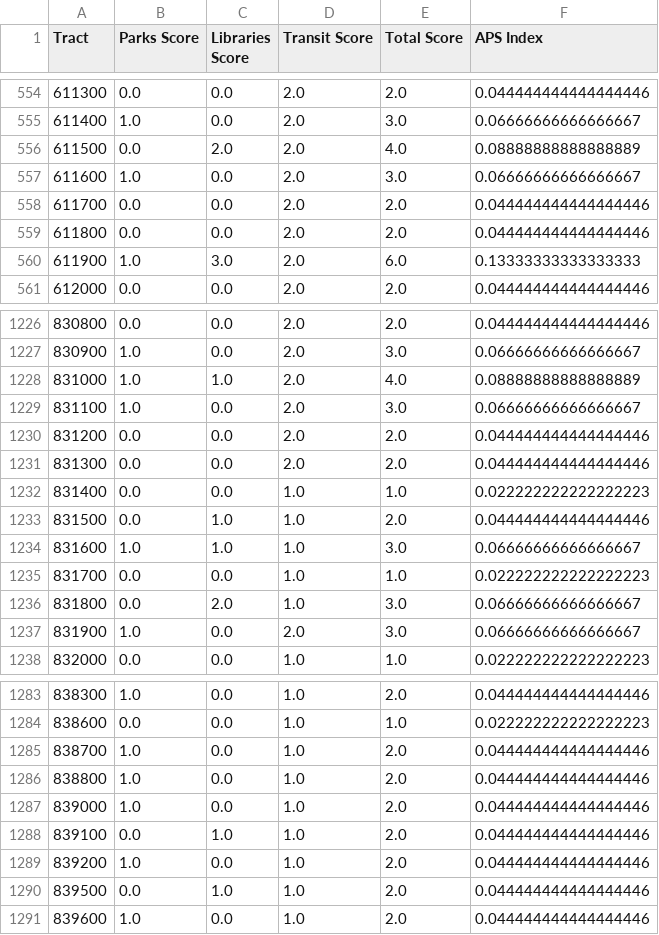
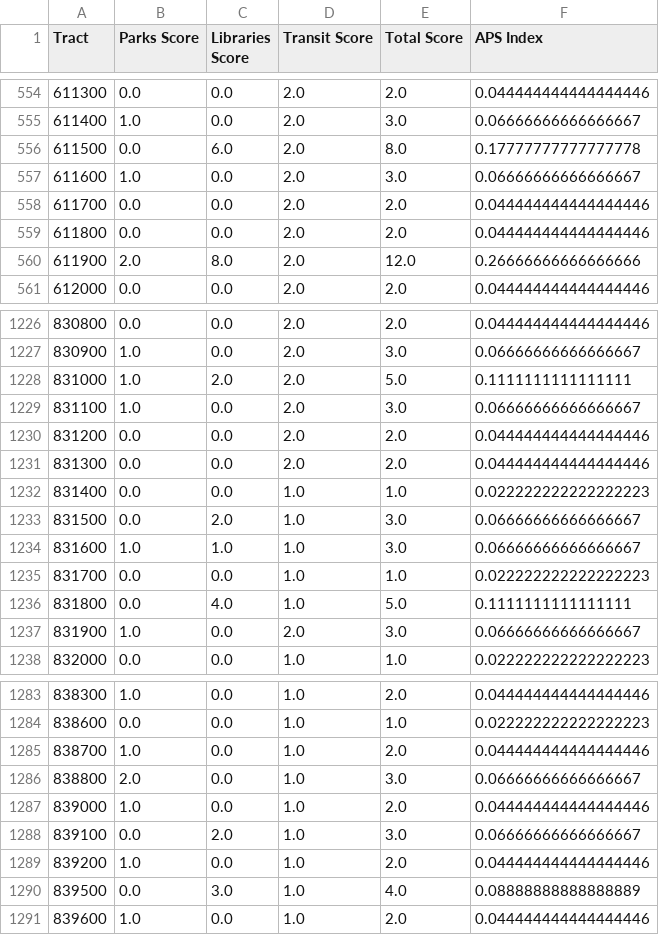
Before and after one commit to fatimai12/tales-of-second-city, a CSV file: talesofsecondcity/data/indexed_data.csv, drawn as a sheet; only a part is shown, gaps mark what is left out; the diff covers the shown part only.

```diff
--- a/talesofsecondcity/data/indexed_data.csv
+++ b/talesofsecondcity/data/indexed_data.csv
@@ -555,3 +555,3 @@ Tract,Parks Score,Libraries Score,Transit Score,Total Score,APS Index
 611400,1.0,0.0,2.0,3.0,0.06666666666666667
-611500,0.0,2.0,2.0,4.0,0.08888888888888889
+611500,0.0,6.0,2.0,8.0,0.17777777777777778
 611600,1.0,0.0,2.0,3.0,0.06666666666666667
@@ -559,3 +559,3 @@ Tract,Parks Score,Libraries Score,Transit Score,Total Score,APS Index
 611800,0.0,0.0,2.0,2.0,0.044444444444444446
-611900,1.0,3.0,2.0,6.0,0.13333333333333333
+611900,2.0,8.0,2.0,12.0,0.26666666666666666
 612000,0.0,0.0,2.0,2.0,0.044444444444444446
@@ -1227,3 +1227,3 @@ Tract,Parks Score,Libraries Score,Transit Score,Total Score,APS Index
 830900,1.0,0.0,2.0,3.0,0.06666666666666667
-831000,1.0,1.0,2.0,4.0,0.08888888888888889
+831000,1.0,2.0,2.0,5.0,0.1111111111111111
 831100,1.0,0.0,2.0,3.0,0.06666666666666667
@@ -1232,6 +1232,6 @@ Tract,Parks Score,Libraries Score,Transit Score,Total Score,APS Index
 831400,0.0,0.0,1.0,1.0,0.022222222222222223
-831500,0.0,1.0,1.0,2.0,0.044444444444444446
+831500,0.0,2.0,1.0,3.0,0.06666666666666667
 831600,1.0,1.0,1.0,3.0,0.06666666666666667
 831700,0.0,0.0,1.0,1.0,0.022222222222222223
-831800,0.0,2.0,1.0,3.0,0.06666666666666667
+831800,0.0,4.0,1.0,5.0,0.1111111111111111
 831900,1.0,0.0,2.0,3.0,0.06666666666666667
@@ -1285,7 +1285,7 @@ Tract,Parks Score,Libraries Score,Transit Score,Total Score,APS Index
 838700,1.0,0.0,1.0,2.0,0.044444444444444446
-838800,1.0,0.0,1.0,2.0,0.044444444444444446
+838800,2.0,0.0,1.0,3.0,0.06666666666666667
 839000,1.0,0.0,1.0,2.0,0.044444444444444446
-839100,0.0,1.0,1.0,2.0,0.044444444444444446
+839100,0.0,2.0,1.0,3.0,0.06666666666666667
 839200,1.0,0.0,1.0,2.0,0.044444444444444446
-839500,0.0,1.0,1.0,2.0,0.044444444444444446
+839500,0.0,3.0,1.0,4.0,0.08888888888888889
 839600,1.0,0.0,1.0,2.0,0.044444444444444446
```
Also changed, not shown: 115 edited cells elsewhere in this file, 1 other file.
